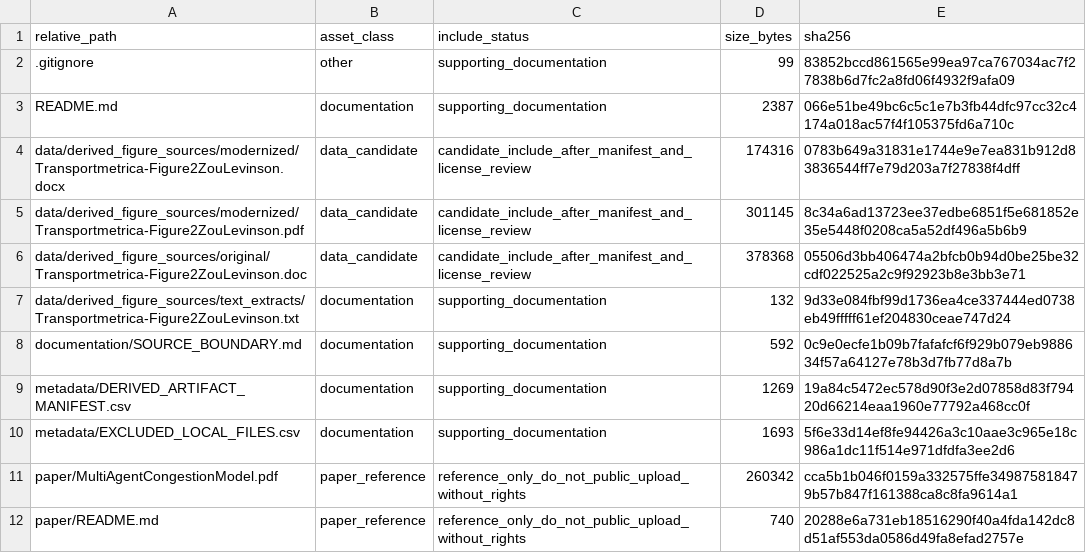
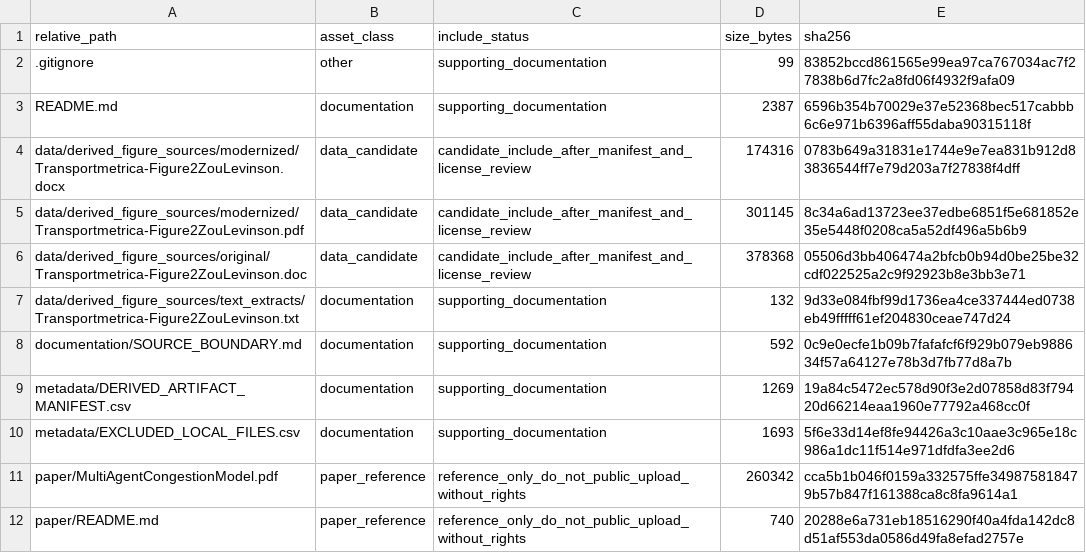
Before and after one commit to dlevinson/paper-2006-11-a-multi-agent-congestion-and-pricing-model, a CSV file: PACKAGE_MANIFEST.csv, drawn as a sheet.

Commit message:
Initial local package snapshot

```diff
--- a/PACKAGE_MANIFEST.csv
+++ b/PACKAGE_MANIFEST.csv
@@ -2,3 +2,3 @@ relative_path,asset_class,include_status,size_bytes,sha256
 .gitignore,other,supporting_documentation,99,83852bccd861565e99ea97ca767034ac7f27838b6d7fc2a8fd06f4932f9afa09
-README.md,documentation,supporting_documentation,2387,066e51be49bc6c5c1e7b3fb44dfc97cc32c4174a018ac57f4f105375fd6a710c
+README.md,documentation,supporting_documentation,2387,6596b354b70029e37e52368bec517cabbb6c6e971b6396aff55daba90315118f
 data/derived_figure_sources/modernized/Transportmetrica-Figure2ZouLevinson.docx,data_candidate,candidate_include_after_manifest_and_license_review,174316,0783b649a31831e1744e9e7ea831b912d83836544ff7e79d203a7f27838f4dff
```
Also changed, not shown: 3 other files.
